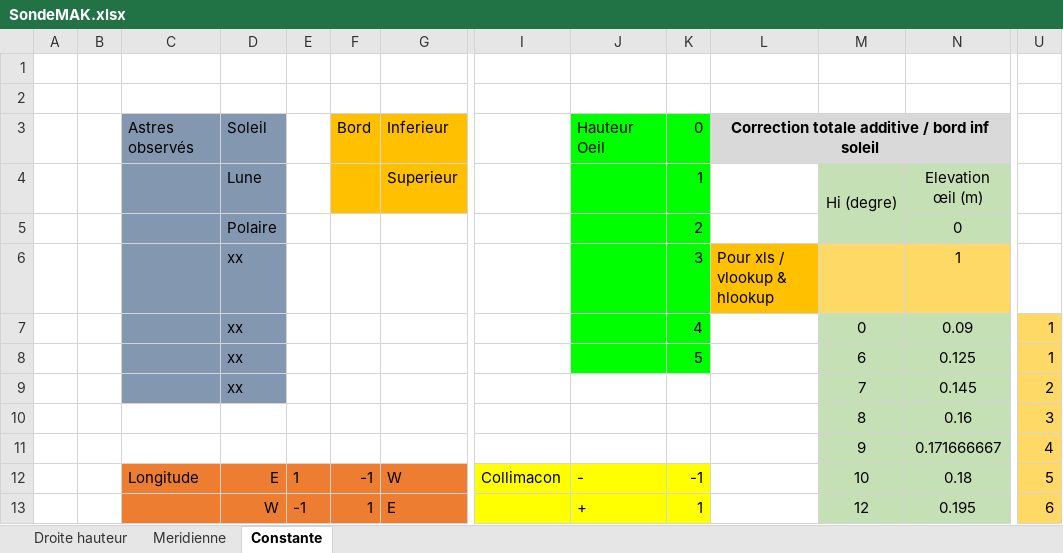
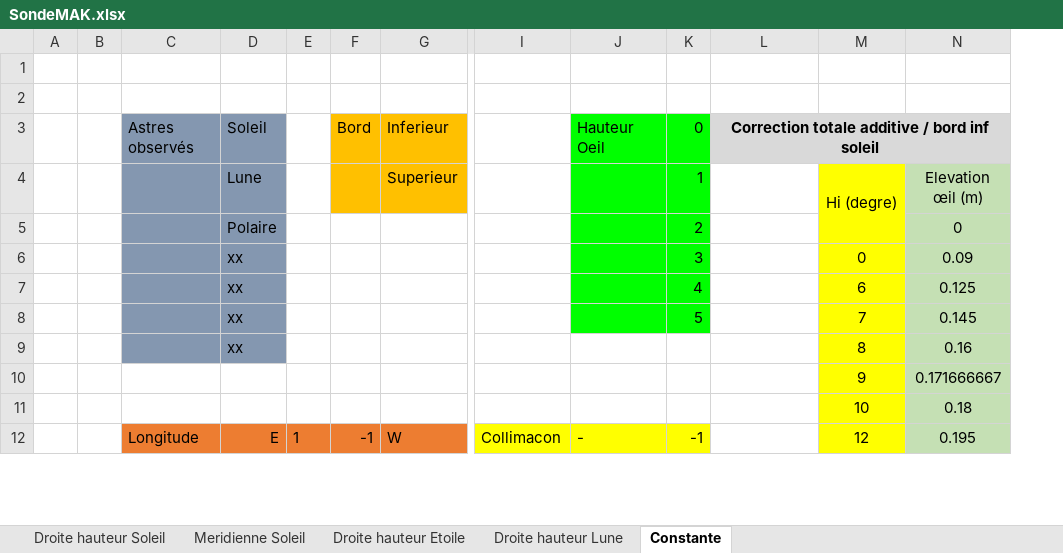
Before and after one commit to Nounours31/NavigationBateau, an Excel workbook: NavAstro/XLS/SondeMAK.xlsx, sheet Constante, drawn as a sheet; only a part is shown, gaps mark what is left out; values as stored, in another font and other column widths than the file's, no borders; removed rows and columns are numbered as before the commit, all else as after; rows hold the shown columns only; the diff covers the shown part only; the diff names each change by its address in the sheet, - before the commit and + after, or states it on an @@ line.

```diff
--- a/NavAstro/XLS/SondeMAK.xlsx (sheet Constante)
+++ b/NavAstro/XLS/SondeMAK.xlsx (sheet Constante)
-sheet tab: Droite hauteur
+sheet tab: Droite hauteur Lune
-sheet tab: Meridienne
+sheet tab: Droite hauteur Soleil
+sheet tab: Meridienne Soleil
+sheet tab: Droite hauteur Etoile
-column U, rows 7-13: 1 | 1 | 2 | 3 | 4 | 5 | 6
-M4:M5 fill: #C5E0B4
+M4:M5 fill: #FFFF00
-row 6:  |  |  | xx |  |  |  |  |  | 3 | Pour xls / vlookup & hlookup |  | 1
-K6: 4
+K6: 3
-M6:M12 fill: #C5E0B4
+M6:M12 fill: #FFFF00
-K7: 5
+K7: 4
-J8:K8 fill: none
+J8:K8 fill: #00FF00
-K8: (empty)
+K8: 5
-C9:D9 fill: none
+C9:D9 fill: #8497B0
-D9: (empty)
+D9: xx
-C11: Longitude
+C11: (empty)
-C11:G11 fill: #ED7D31
+C11:G11 fill: none
-D11: E
+D11: (empty)
-E11: 1
+E11: (empty)
-F11: -1
+F11: (empty)
-G11: W
+G11: (empty)
-I11: Collimacon
+I11: (empty)
-I11:K11 fill: #FFFF00
+I11:K11 fill: none
-J11: -
+J11: (empty)
-K11: -1
+K11: (empty)
-C12: (empty)
+C12: Longitude
-D12: W
+D12: E
-E12: -1
+E12: 1
-F12: 1
+F12: -1
-G12: E
+G12: W
-I12: (empty)
+I12: Collimacon
-J12: +
+J12: -
-K12: 1
+K12: -1
```
Also changed, not shown: 2 added rows, 2 removed rows, 31 edited cells and cell formats elsewhere in this sheet, sheet Droite hauteur Lune, formulas that keep their value, charts or pictures.
